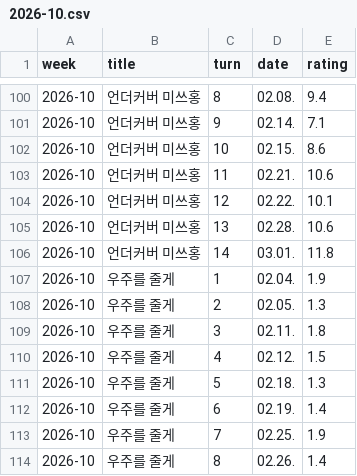
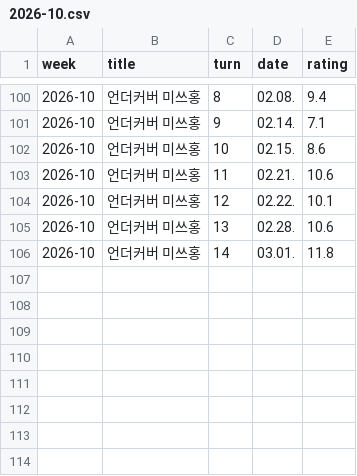
Before and after one commit to ghgfhfg2/screen-score, a CSV file: data/drama_trends/2026-10.csv, drawn as a sheet; only a part is shown, gaps mark what is left out; the diff names each change by its address in the sheet, - before the commit and + after, or states it on an @@ line.

```diff
--- a/data/drama_trends/2026-10.csv
+++ b/data/drama_trends/2026-10.csv
-row 107: 2026-10 | 우주를 줄게 | 1 | 02.04. | 1.9
-row 108: 2026-10 | 우주를 줄게 | 2 | 02.05. | 1.3
-row 109: 2026-10 | 우주를 줄게 | 3 | 02.11. | 1.8
-row 110: 2026-10 | 우주를 줄게 | 4 | 02.12. | 1.5
-row 111: 2026-10 | 우주를 줄게 | 5 | 02.18. | 1.3
-row 112: 2026-10 | 우주를 줄게 | 6 | 02.19. | 1.4
-row 113: 2026-10 | 우주를 줄게 | 7 | 02.25. | 1.9
-row 114: 2026-10 | 우주를 줄게 | 8 | 02.26. | 1.4
```
Also changed, not shown: 4 other files.
